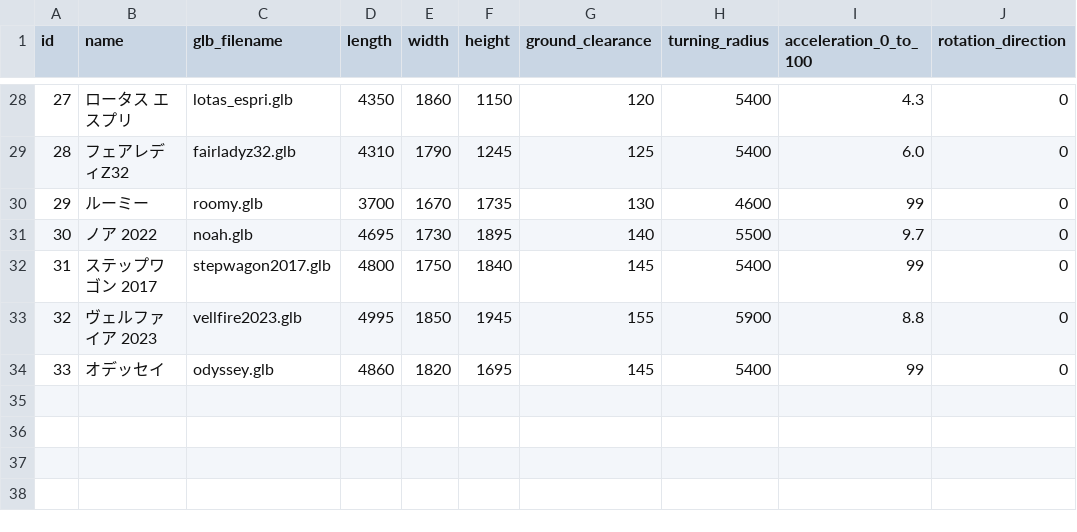
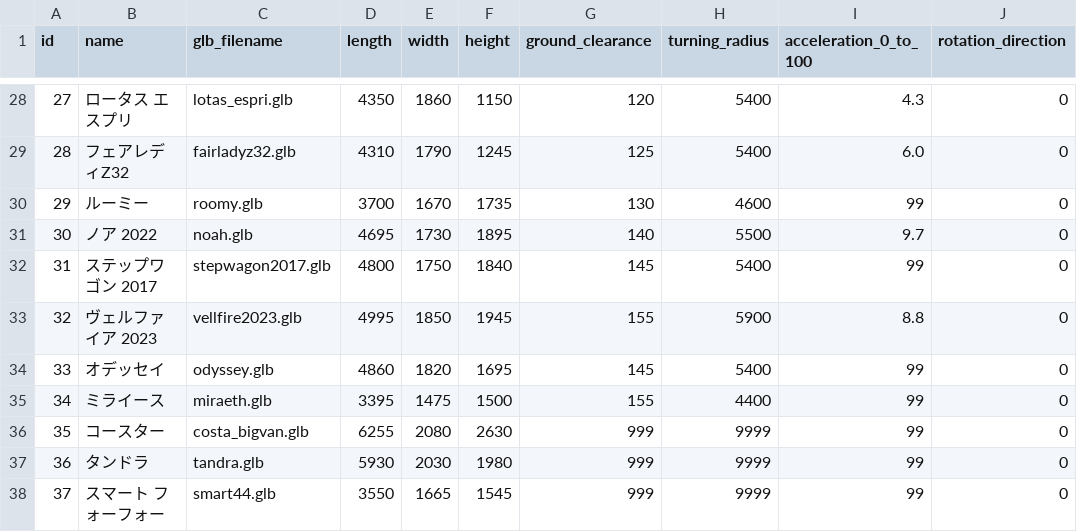
Before and after one commit to yookx450f/blender-vs-code, a CSV file: cars.csv, drawn as a sheet; only a part is shown, gaps mark what is left out.

```diff
--- a/cars.csv
+++ b/cars.csv
@@ -34 +34,5 @@ id,name,glb_filename,length,width,height,ground_clearance,turning_radius,acceler
 33,オデッセイ,odyssey.glb,4860,1820,1695,145,5400,99,0
+34,ミライース,miraeth.glb,3395,1475,1500,155,4400,99,0
+35,コースター,costa_bigvan.glb,6255,2080,2630,999,9999,99,0
+36,タンドラ,tandra.glb,5930,2030,1980,999,9999,99,0
+37,スマート フォーフォー,smart44.glb,3550,1665,1545,999,9999,99,0
```
Also changed, not shown: 2 other files.
